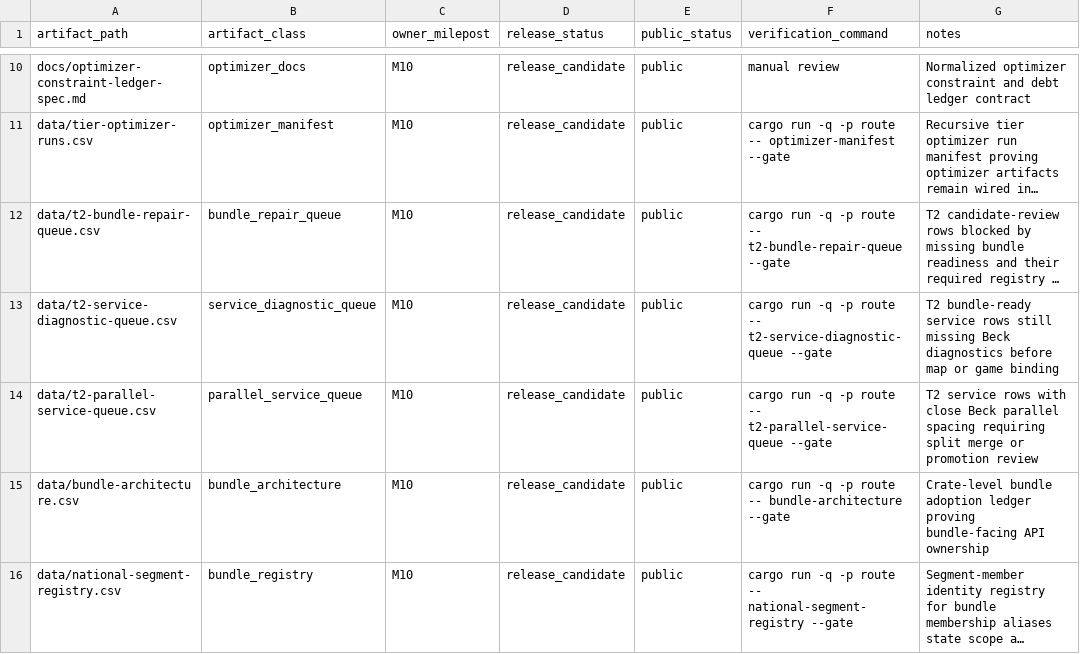
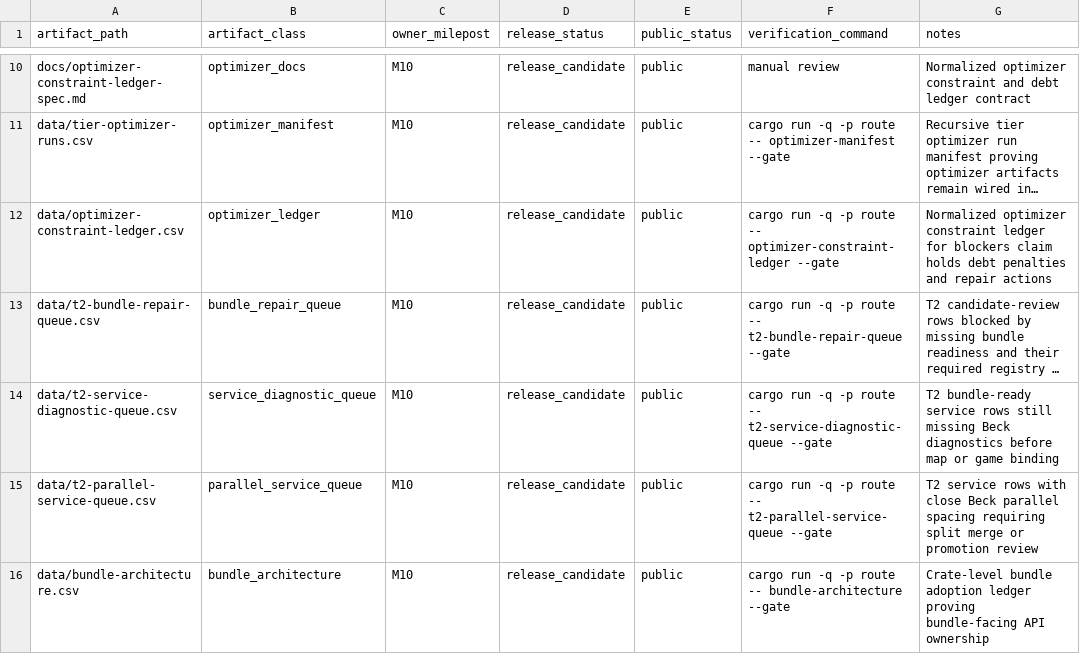
Before and after one commit to giodl73-repo/ROUTE, a CSV file: data/release-manifest.csv, drawn as a sheet; only a part is shown, gaps mark what is left out; the shorter side is filled out with more unchanged rows; long unchanged cells end in …; the diff names each change by its address in the sheet, - before the commit and + after, or states it on an @@ line.

Commit message:
Implement optimizer constraint ledger

```diff
--- a/data/release-manifest.csv
+++ b/data/release-manifest.csv
+row 12: data/optimizer-constraint-ledger.csv | optimizer_ledger | M10 | release_candidate | public | cargo run -q -p route -- optimizer-constraint-ledger --gate | Normalized optimizer constraint ledger for blockers claim holds debt penalties and repair actions
```
Also changed, not shown: data/tier-optimizer-runs.csv, 7 other files.
